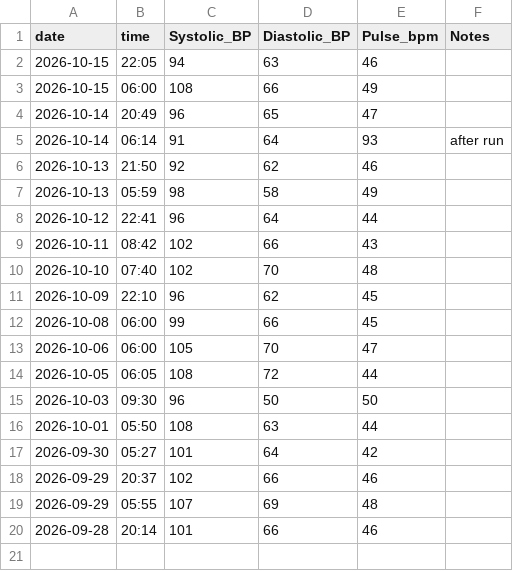
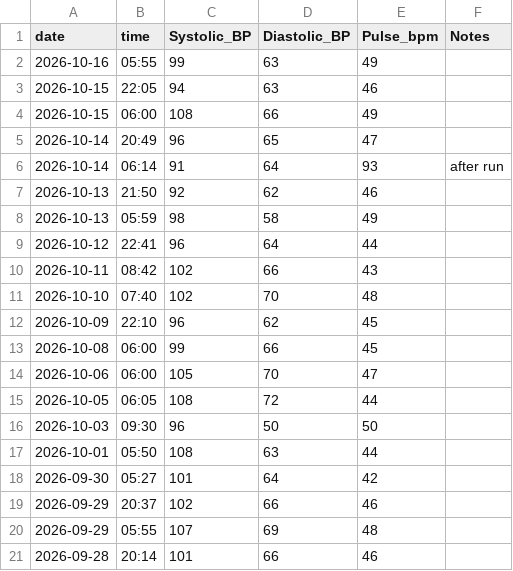
Before and after one commit to kaevinlaw/health_track, a CSV file: blood_pressure_2026.csv, drawn as a sheet.

```diff
--- a/blood_pressure_2026.csv
+++ b/blood_pressure_2026.csv
@@ -1,2 +1,3 @@
 date,time,Systolic_BP,Diastolic_BP,Pulse_bpm,Notes
+2026-10-16,05:55,99,63,49,
 2026-10-15,22:05,94,63,46,
```
Also changed, not shown: food.csv, training_2026.csv, 1 other file.
